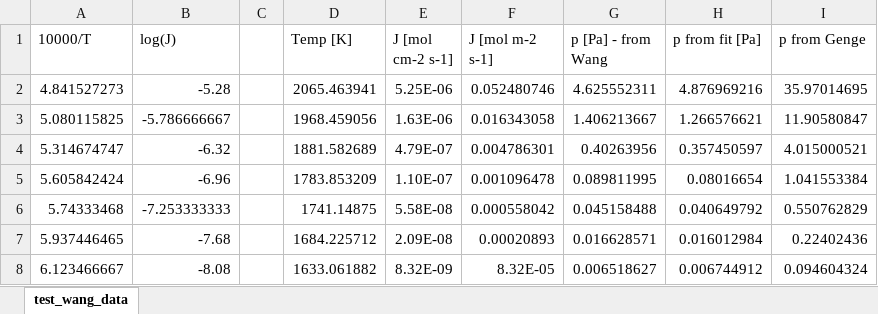
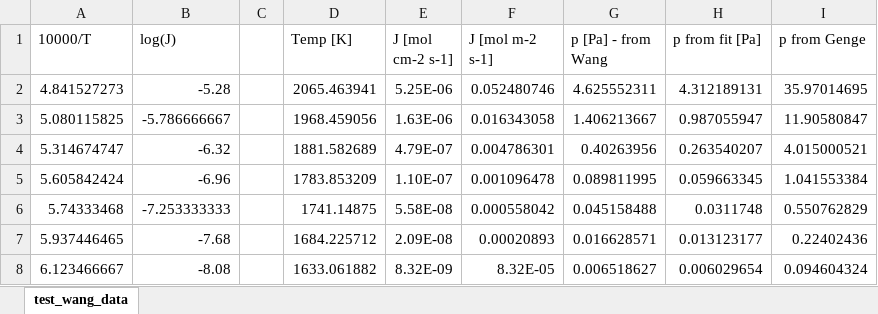
Before and after one commit to olehmer/micrometeorites, an Excel workbook: test_wang_data.xlsx, sheet test_wang_data, drawn as a sheet; values as stored, in another font and other column widths than the file's, no borders; charts and pictures not drawn; the diff names each change by its address in the sheet, - before the commit and + after, or states it on an @@ line.

```diff
--- a/test_wang_data.xlsx (sheet test_wang_data)
+++ b/test_wang_data.xlsx (sheet test_wang_data)
-H2 (p from fit [Pa]): 4.876969216
+H2 (p from fit [Pa]): 4.312189131
-H3 (p from fit [Pa]): 1.266576621
+H3 (p from fit [Pa]): 0.987055947
-H4 (p from fit [Pa]): 0.357450597
+H4 (p from fit [Pa]): 0.263540207
-H5 (p from fit [Pa]): 0.08016654
+H5 (p from fit [Pa]): 0.059663345
-H6 (p from fit [Pa]): 0.040649792
+H6 (p from fit [Pa]): 0.0311748
-H7 (p from fit [Pa]): 0.016012984
+H7 (p from fit [Pa]): 0.013123177
-H8 (p from fit [Pa]): 0.006744912
+H8 (p from fit [Pa]): 0.006029654
```
Also changed, not shown: charts or pictures, 1 other file.
